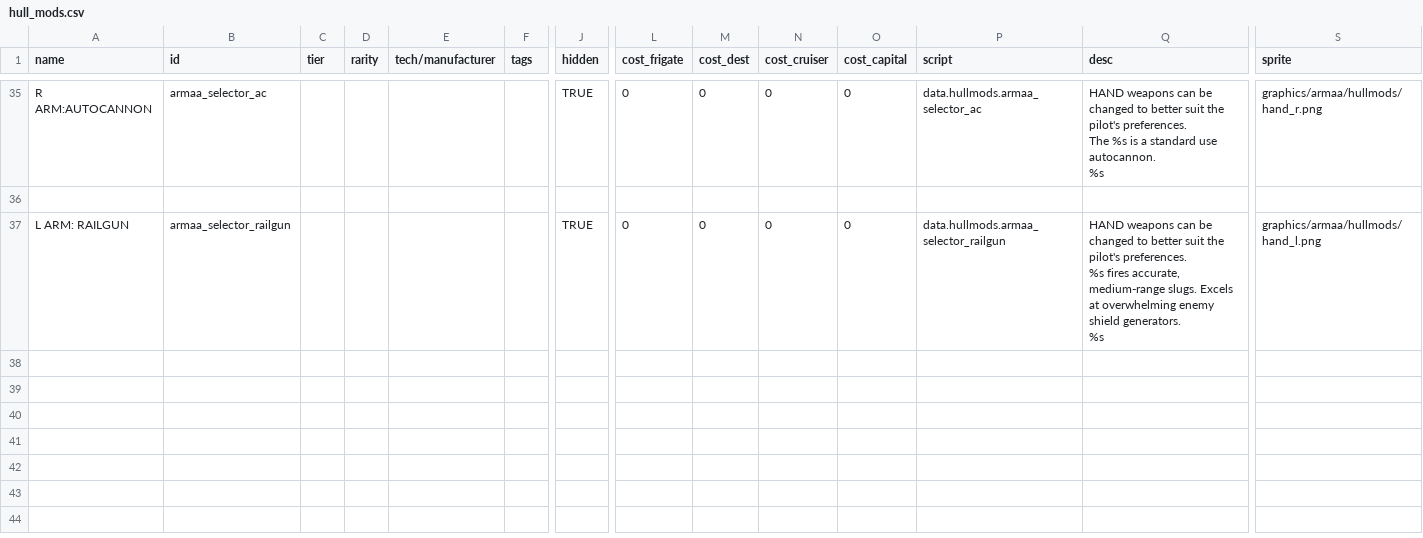
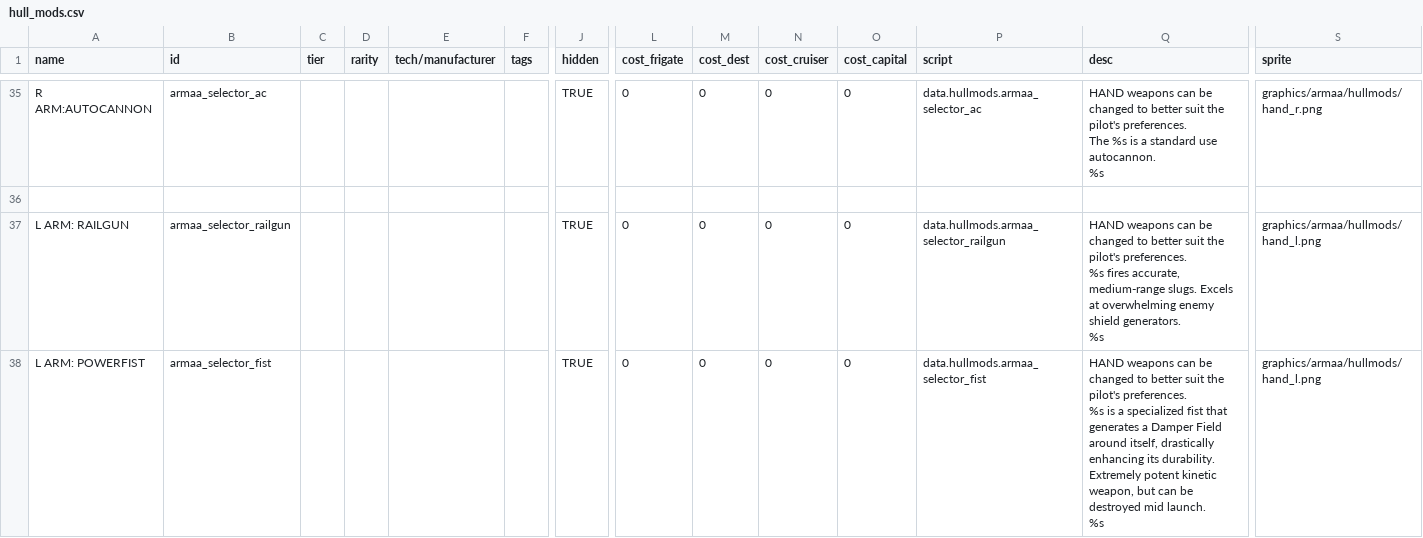
Before and after one commit to gomarz/SS-armaa, a CSV file: data/hullmods/hull_mods.csv, drawn as a sheet; only a part is shown, gaps mark what is left out; rows hold the shown columns only; ↵ is a line break in a cell; the diff names each change by its address in the sheet, - before the commit and + after, or states it on an @@ line.

```diff
--- a/data/hullmods/hull_mods.csv
+++ b/data/hullmods/hull_mods.csv
+row 38: L ARM: POWERFIST | armaa_selector_fist |  |  |  |  | TRUE | 0 | 0 | 0 | 0 | data.hullmods.armaa_selector_fist | HAND weapons can be changed to better suit the pilot's preferences. ↵ %s is a specialized fist that generates a Damper Field around itself, drastically enhancing its durability. Extremely potent kinetic weapon, but can be destroyed mid launch. ↵ %s | graphics/armaa/hullmods/hand_l.png
```
Also changed, not shown: data/weapons/weapon_data.csv, 8 other files.
